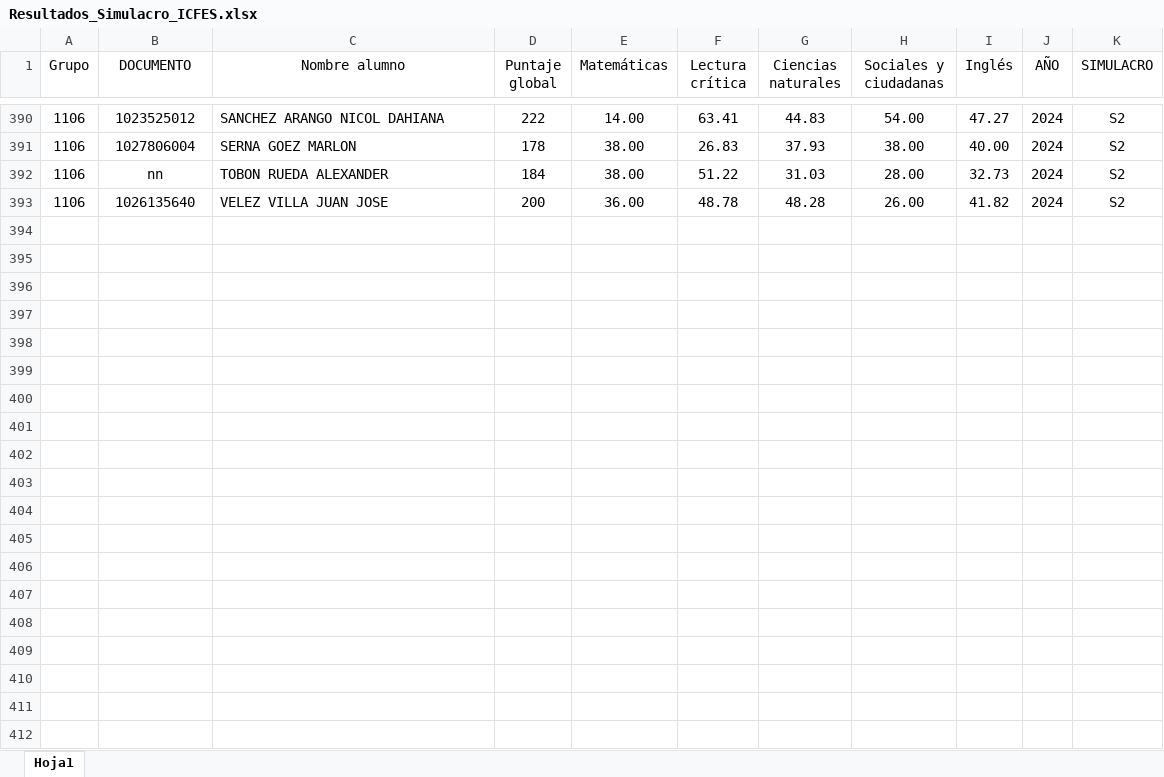
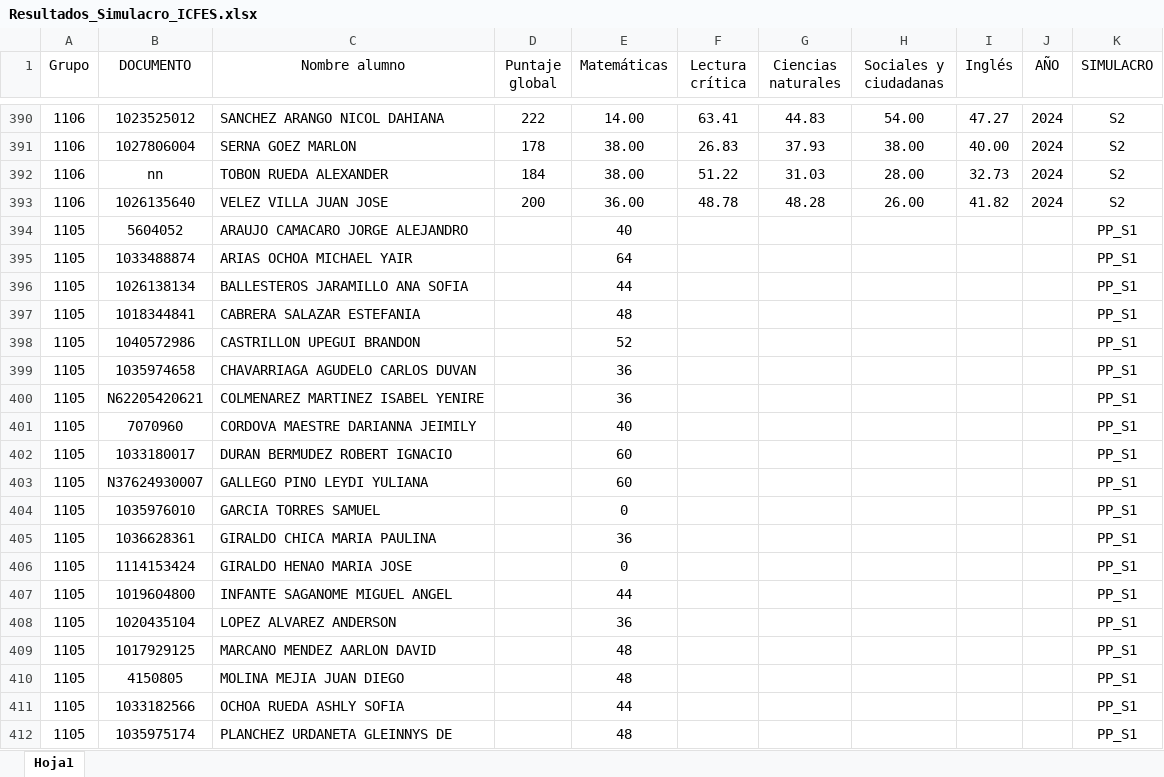
Before and after one commit to lcgalans2024/rs_icfes, an Excel workbook: Resultados_Simulacro_ICFES.xlsx, sheet Hoja1, drawn as a sheet; only a part is shown, gaps mark what is left out; values as stored, in another font and other column widths than the file's, no borders; the diff covers the shown part only; the diff names each change by its address in the sheet, - before the commit and + after, or states it on an @@ line.

Commit message:
Prueba de periodo

```diff
--- a/Resultados_Simulacro_ICFES.xlsx (sheet Hoja1)
+++ b/Resultados_Simulacro_ICFES.xlsx (sheet Hoja1)
+row 394: 1105 | 5604052 | ARAUJO CAMACARO JORGE ALEJANDRO |  | 40 |  |  |  |  |  | PP_S1
+row 395: 1105 | 1033488874 | ARIAS OCHOA MICHAEL YAIR |  | 64 |  |  |  |  |  | PP_S1
+row 396: 1105 | 1026138134 | BALLESTEROS JARAMILLO ANA SOFIA |  | 44 |  |  |  |  |  | PP_S1
+row 397: 1105 | 1018344841 | CABRERA SALAZAR ESTEFANIA |  | 48 |  |  |  |  |  | PP_S1
+row 398: 1105 | 1040572986 | CASTRILLON UPEGUI BRANDON |  | 52 |  |  |  |  |  | PP_S1
+row 399: 1105 | 1035974658 | CHAVARRIAGA AGUDELO CARLOS DUVAN |  | 36 |  |  |  |  |  | PP_S1
+row 400: 1105 | N62205420621 | COLMENAREZ MARTINEZ ISABEL YENIRE |  | 36 |  |  |  |  |  | PP_S1
+row 401: 1105 | 7070960 | CORDOVA MAESTRE DARIANNA JEIMILY |  | 40 |  |  |  |  |  | PP_S1
+row 402: 1105 | 1033180017 | DURAN BERMUDEZ ROBERT IGNACIO |  | 60 |  |  |  |  |  | PP_S1
+row 403: 1105 | N37624930007 | GALLEGO PINO LEYDI YULIANA |  | 60 |  |  |  |  |  | PP_S1
+row 404: 1105 | 1035976010 | GARCIA TORRES SAMUEL |  | 0 |  |  |  |  |  | PP_S1
+row 405: 1105 | 1036628361 | GIRALDO CHICA MARIA PAULINA |  | 36 |  |  |  |  |  | PP_S1
+row 406: 1105 | 1114153424 | GIRALDO HENAO MARIA JOSE |  | 0 |  |  |  |  |  | PP_S1
+row 407: 1105 | 1019604800 | INFANTE SAGANOME MIGUEL ANGEL |  | 44 |  |  |  |  |  | PP_S1
+row 408: 1105 | 1020435104 | LOPEZ ALVAREZ ANDERSON |  | 36 |  |  |  |  |  | PP_S1
+row 409: 1105 | 1017929125 | MARCANO MENDEZ AARLON DAVID |  | 48 |  |  |  |  |  | PP_S1
+row 410: 1105 | 4150805 | MOLINA MEJIA JUAN DIEGO |  | 48 |  |  |  |  |  | PP_S1
+row 411: 1105 | 1033182566 | OCHOA RUEDA ASHLY SOFIA |  | 44 |  |  |  |  |  | PP_S1
+row 412: 1105 | 1035975174 | PLANCHEZ URDANETA GLEINNYS DE |  | 48 |  |  |  |  |  | PP_S1
```
Also changed, not shown: 25 added rows elsewhere in this sheet.
